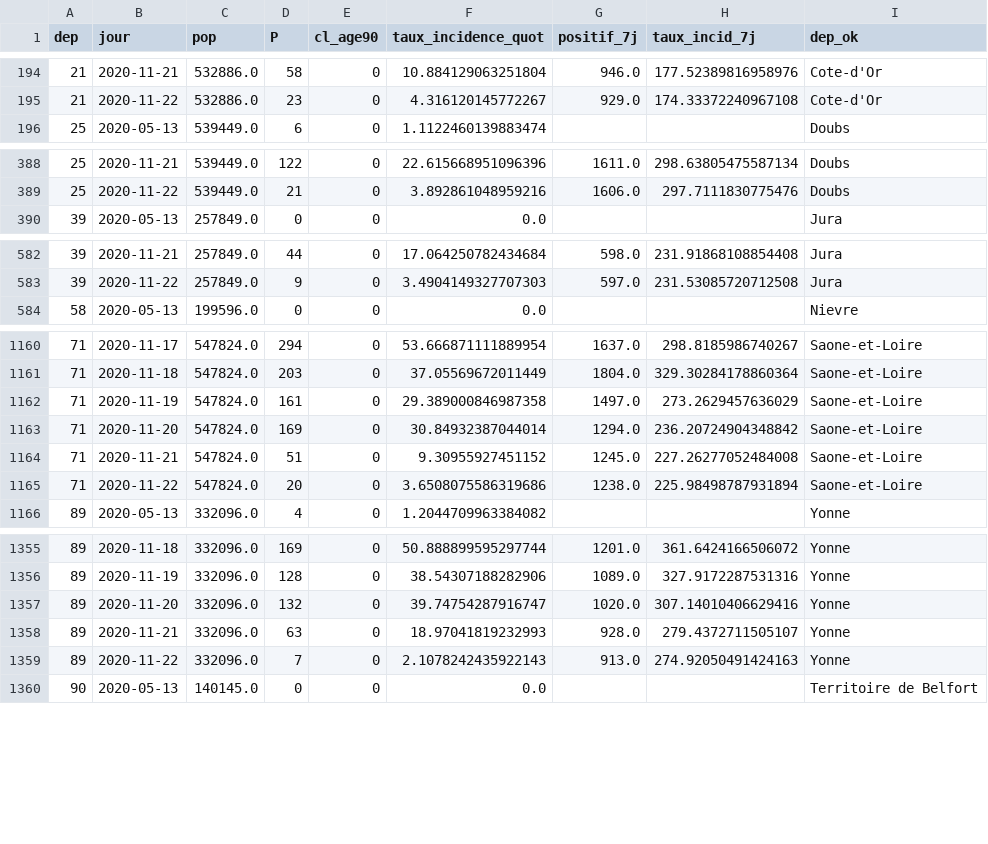
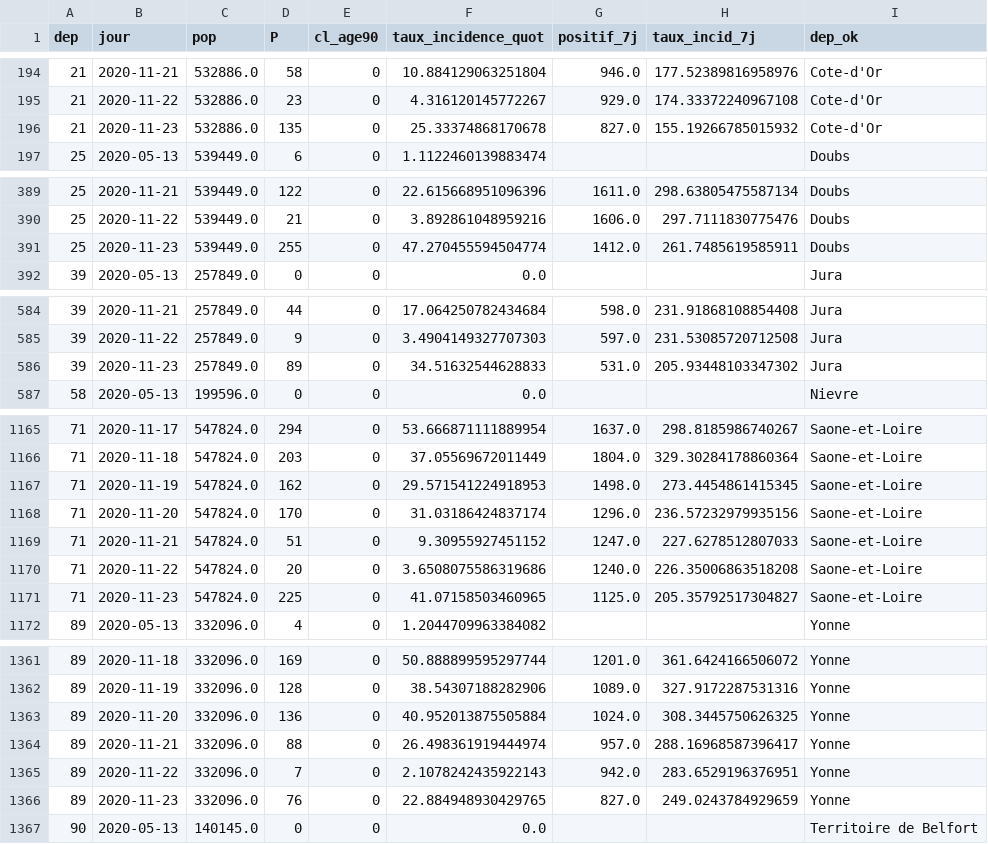
Before and after one commit to mattifaye/covid19bfc, a CSV file: dep_incidence7j.csv, drawn as a sheet; only a part is shown, gaps mark what is left out; the diff covers the shown part only.

```diff
--- a/dep_incidence7j.csv
+++ b/dep_incidence7j.csv
@@ -195,2 +195,3 @@ dep,jour,pop,P,cl_age90,taux_incidence_quot,positif_7j,taux_incid_7j,dep_ok
 21,2020-11-22,532886.0,23,0,4.316120145772267,929.0,174.33372240967108,Cote-d'Or
+21,2020-11-23,532886.0,135,0,25.33374868170678,827.0,155.19266785015932,Cote-d'Or
 25,2020-05-13,539449.0,6,0,1.1122460139883474,,,Doubs
@@ -389,2 +390,3 @@ dep,jour,pop,P,cl_age90,taux_incidence_quot,positif_7j,taux_incid_7j,dep_ok
 25,2020-11-22,539449.0,21,0,3.892861048959216,1606.0,297.7111830775476,Doubs
+25,2020-11-23,539449.0,255,0,47.270455594504774,1412.0,261.7485619585911,Doubs
 39,2020-05-13,257849.0,0,0,0.0,,,Jura
@@ -583,2 +585,3 @@ dep,jour,pop,P,cl_age90,taux_incidence_quot,positif_7j,taux_incid_7j,dep_ok
 39,2020-11-22,257849.0,9,0,3.4904149327707303,597.0,231.53085720712508,Jura
+39,2020-11-23,257849.0,89,0,34.51632544628833,531.0,205.93448103347302,Jura
 58,2020-05-13,199596.0,0,0,0.0,,,Nievre
@@ -1161,6 +1166,7 @@ dep,jour,pop,P,cl_age90,taux_incidence_quot,positif_7j,taux_incid_7j,dep_ok
 71,2020-11-18,547824.0,203,0,37.05569672011449,1804.0,329.30284178860364,Saone-et-Loire
-71,2020-11-19,547824.0,161,0,29.389000846987358,1497.0,273.2629457636029,Saone-et-Loire
-71,2020-11-20,547824.0,169,0,30.84932387044014,1294.0,236.20724904348842,Saone-et-Loire
-71,2020-11-21,547824.0,51,0,9.30955927451152,1245.0,227.26277052484008,Saone-et-Loire
-71,2020-11-22,547824.0,20,0,3.6508075586319686,1238.0,225.98498787931894,Saone-et-Loire
+71,2020-11-19,547824.0,162,0,29.571541224918953,1498.0,273.4454861415345,Saone-et-Loire
+71,2020-11-20,547824.0,170,0,31.03186424837174,1296.0,236.57232979935156,Saone-et-Loire
+71,2020-11-21,547824.0,51,0,9.30955927451152,1247.0,227.6278512807033,Saone-et-Loire
+71,2020-11-22,547824.0,20,0,3.6508075586319686,1240.0,226.35006863518208,Saone-et-Loire
+71,2020-11-23,547824.0,225,0,41.07158503460965,1125.0,205.35792517304827,Saone-et-Loire
 89,2020-05-13,332096.0,4,0,1.2044709963384082,,,Yonne
@@ -1356,5 +1362,6 @@ dep,jour,pop,P,cl_age90,taux_incidence_quot,positif_7j,taux_incid_7j,dep_ok
 89,2020-11-19,332096.0,128,0,38.54307188282906,1089.0,327.9172287531316,Yonne
-89,2020-11-20,332096.0,132,0,39.74754287916747,1020.0,307.14010406629416,Yonne
-89,2020-11-21,332096.0,63,0,18.97041819232993,928.0,279.4372711505107,Yonne
-89,2020-11-22,332096.0,7,0,2.1078242435922143,913.0,274.92050491424163,Yonne
+89,2020-11-20,332096.0,136,0,40.952013875505884,1024.0,308.3445750626325,Yonne
+89,2020-11-21,332096.0,88,0,26.498361919444974,957.0,288.16968587396417,Yonne
+89,2020-11-22,332096.0,7,0,2.1078242435922143,942.0,283.6529196376951,Yonne
+89,2020-11-23,332096.0,76,0,22.884948930429765,827.0,249.0243784929659,Yonne
 90,2020-05-13,140145.0,0,0,0.0,,,Territoire de Belfort
```
Also changed, not shown: 3 added rows elsewhere in this file, 70_positivite7j.csv, dep_incidence7j_accents.csv, 23 other files.
